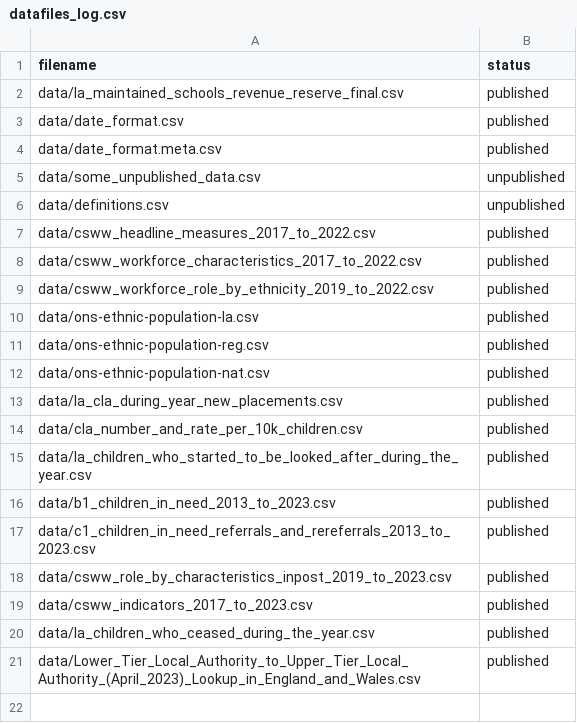
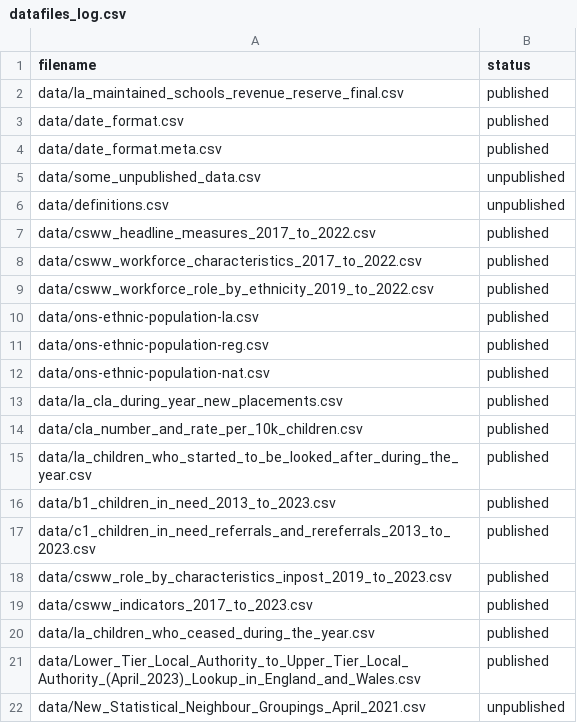
Before and after one commit to dfe-analytical-services/CSC_outcomes_and_enablers, a CSV file: datafiles_log.csv, drawn as a sheet; the diff names each change by its address in the sheet, - before the commit and + after, or states it on an @@ line.

Commit message:
Removing LA code E10000009 from enabler 2 and outcome 1 and adding stats neighbours data

```diff
--- a/datafiles_log.csv
+++ b/datafiles_log.csv
+row 22: data/New_Statistical_Neighbour_Groupings_April_2021.csv | unpublished
```
Also changed, not shown: 3 other files.
